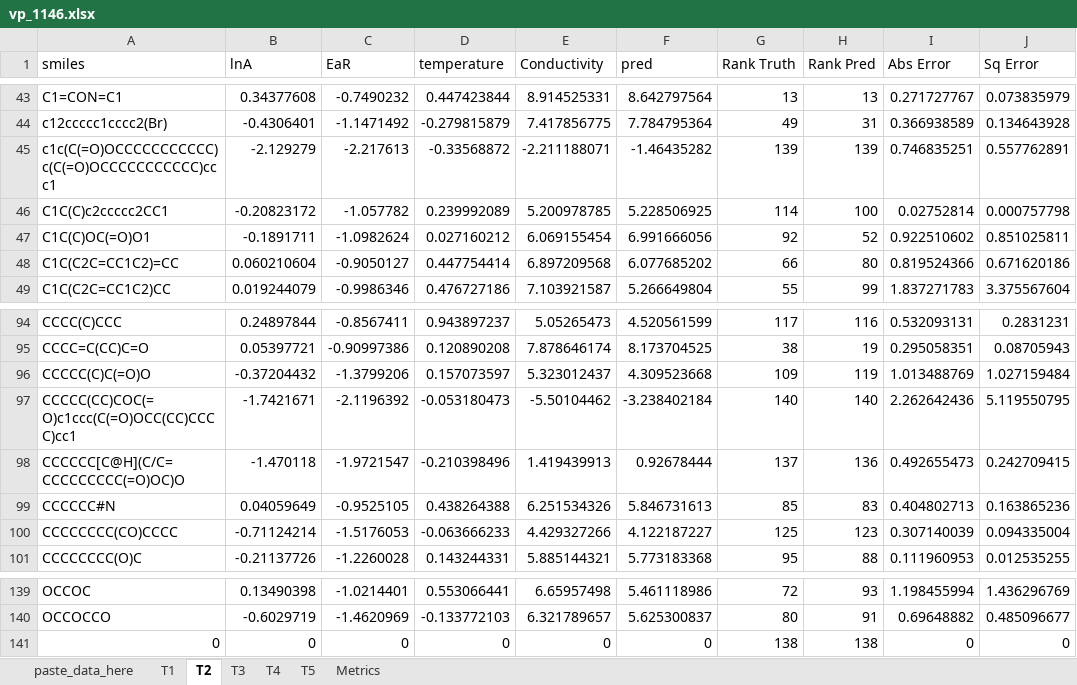
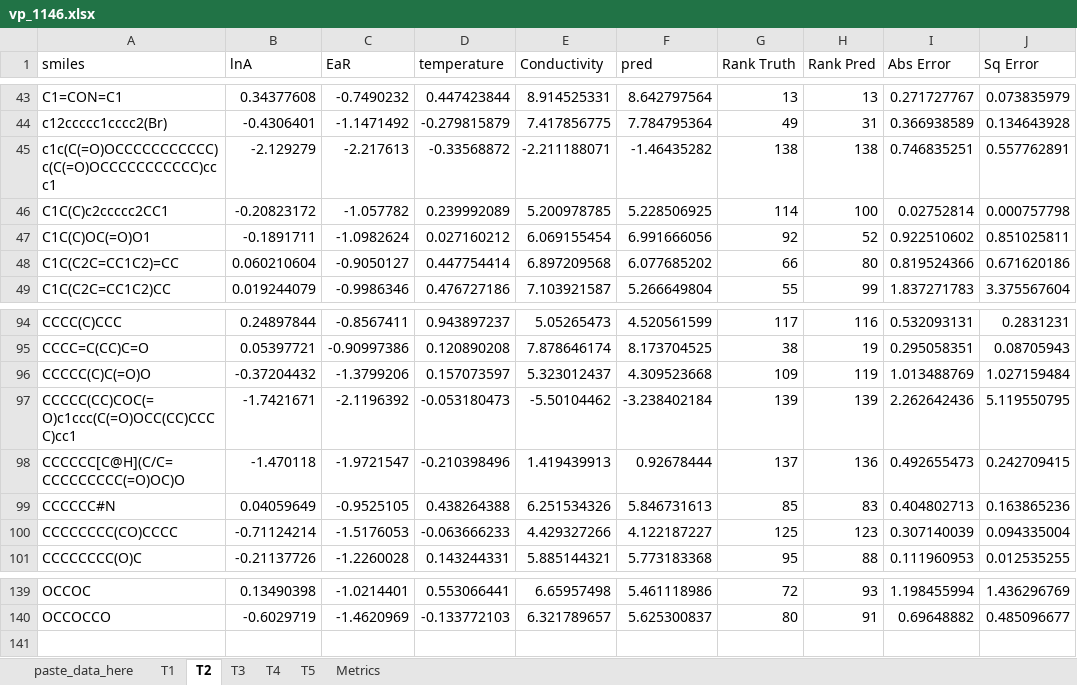
Before and after one commit to bhanum1/GNN_TF_Pred, an Excel workbook: Model_Performance/best_evals/vp_1146.xlsx, sheet T2, drawn as a sheet; only a part is shown, gaps mark what is left out; values as stored, in another font and other column widths than the file's, no borders; 1 other sheet too large or unreadable and not compared; the diff names each change by its address in the sheet, - before the commit and + after, or states it on an @@ line.

```diff
--- a/Model_Performance/best_evals/vp_1146.xlsx (sheet T2)
+++ b/Model_Performance/best_evals/vp_1146.xlsx (sheet T2)
-G45 (Rank Truth): 139
+G45 (Rank Truth): 138
-H45 (Rank Pred): 139
+H45 (Rank Pred): 138
-G97 (Rank Truth): 140
+G97 (Rank Truth): 139
-H97 (Rank Pred): 140
+H97 (Rank Pred): 139
-row 141: 0 | 0 | 0 | 0 | 0 | 0 | 138 | 138 | 0 | 0
```
Also changed, not shown: sheet T1, sheet Metrics, sheet T5, sheet T3, sheet T4, charts or pictures, Model_Performance/templates/model_eval_template_vapor_pressure.xlsx, 18 other files.
